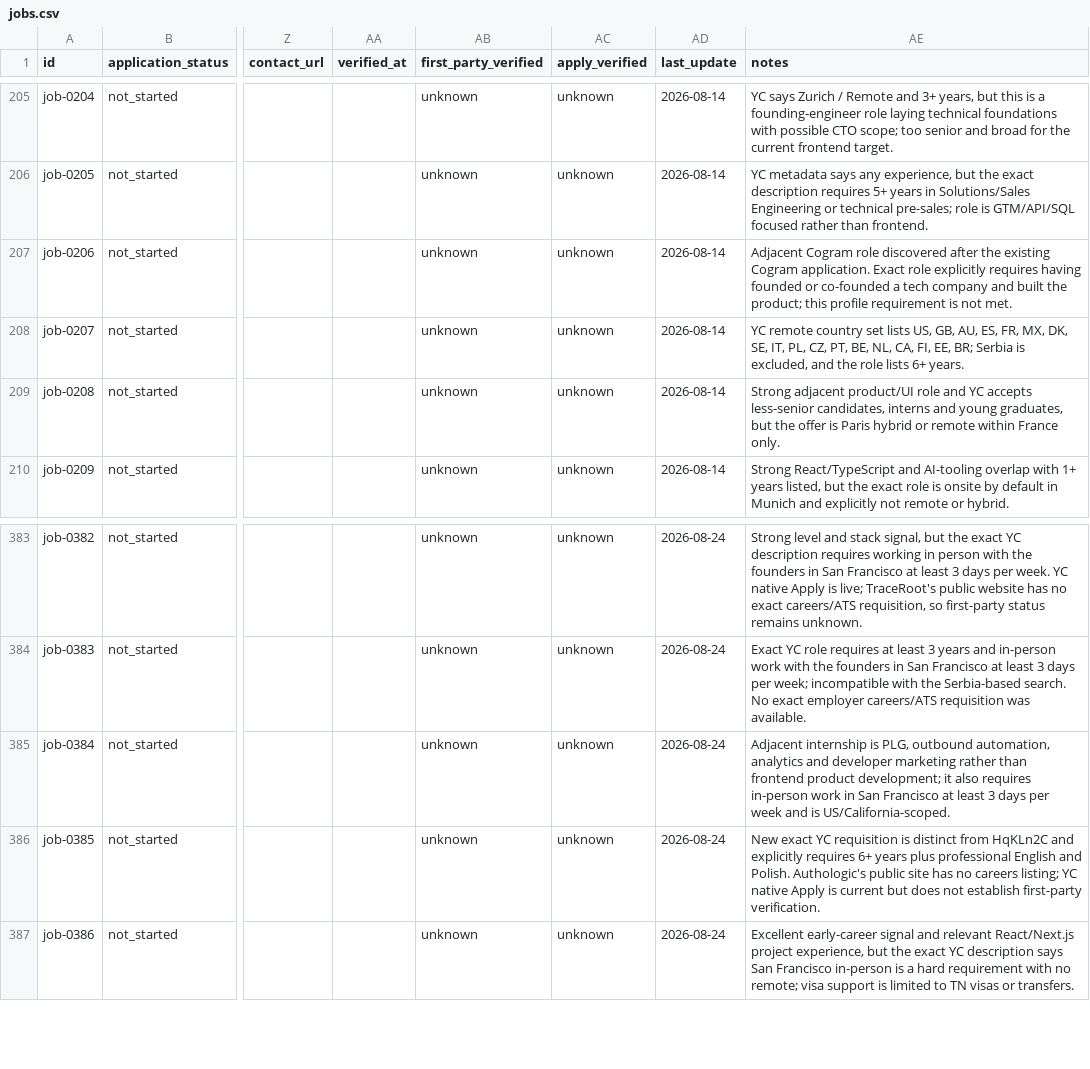
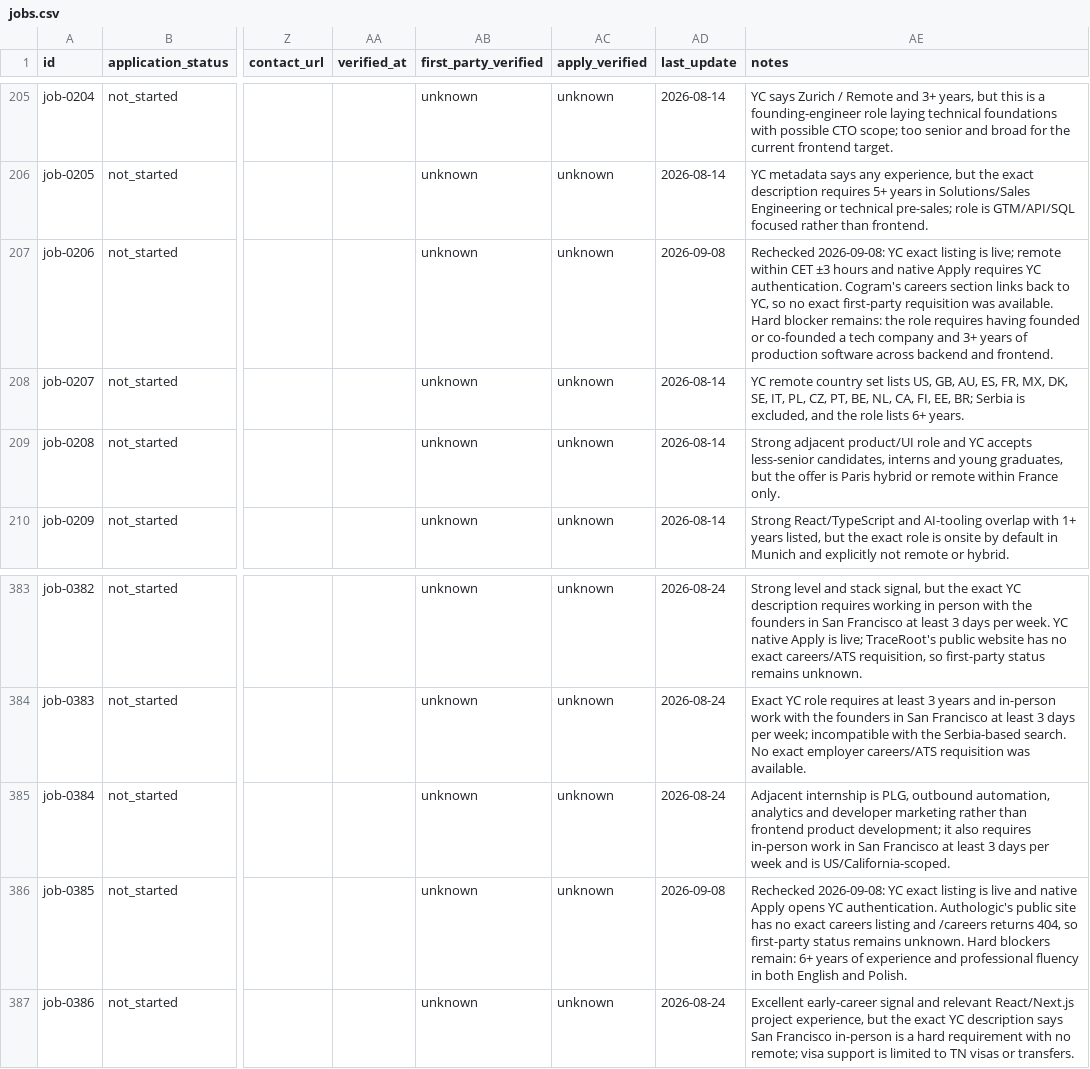
Before and after one commit to stupidkubik/job-searcher, a CSV file: data/jobs.csv, drawn as a sheet; only a part is shown, gaps mark what is left out; the diff names each change by its address in the sheet, - before the commit and + after, or states it on an @@ line.

```diff
--- a/data/jobs.csv
+++ b/data/jobs.csv
-AD207 (last_update): 2026-08-14
+AD207 (last_update): 2026-09-08
-AE207 (notes): Adjacent Cogram role discovered after the existing Cogram application. Exact role explicitly requires having founded or co-founded a tech company and built the product; this profile requirement is not met.
+AE207 (notes): Rechecked 2026-09-08: YC exact listing is live; remote within CET ±3 hours and native Apply requires YC authentication. Cogram's careers section links back to YC, so no exact first-party requisition was available. Hard blocker remains: the role requires having founded or co-founded a tech company and 3+ years of production software across backend and frontend.
-AD386 (last_update): 2026-08-24
+AD386 (last_update): 2026-09-08
-AE386 (notes): New exact YC requisition is distinct from HqKLn2C and explicitly requires 6+ years plus professional English and Polish. Authologic's public site has no careers listing; YC native Apply is current but does not establish first-party verification.
+AE386 (notes): Rechecked 2026-09-08: YC exact listing is live and native Apply opens YC authentication. Authologic's public site has no exact careers listing and /careers returns 404, so first-party status remains unknown. Hard blockers remain: 6+ years of experience and professional fluency in both English and Polish.
```
Also changed, not shown: 2 other files.
